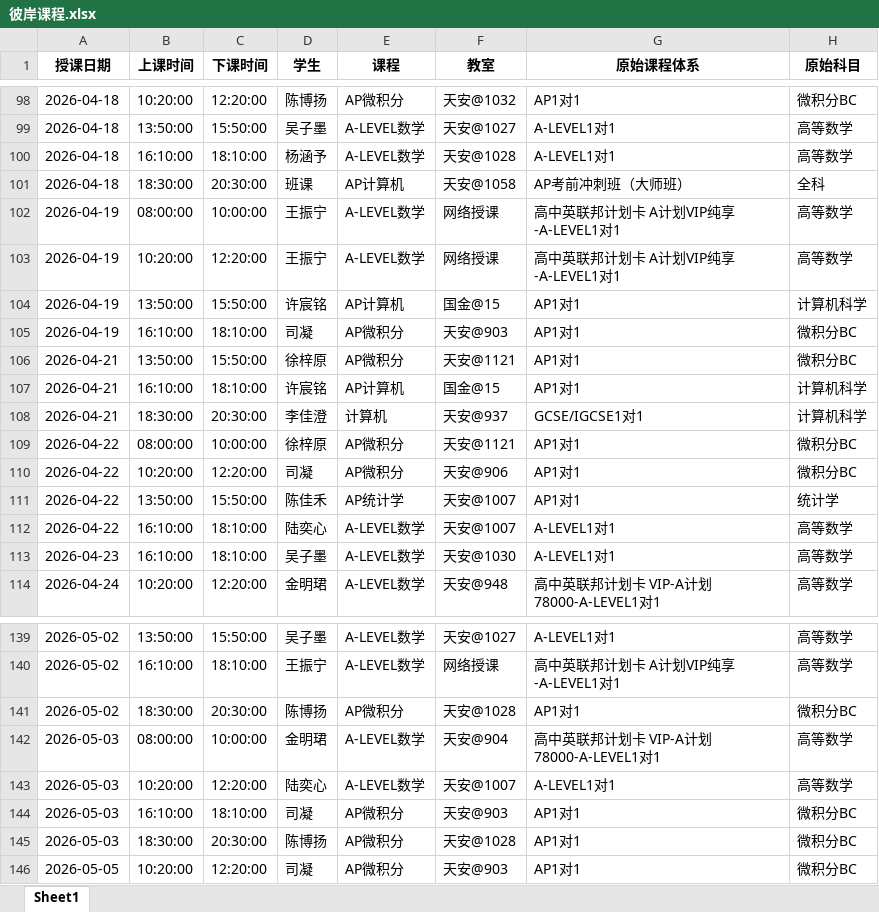
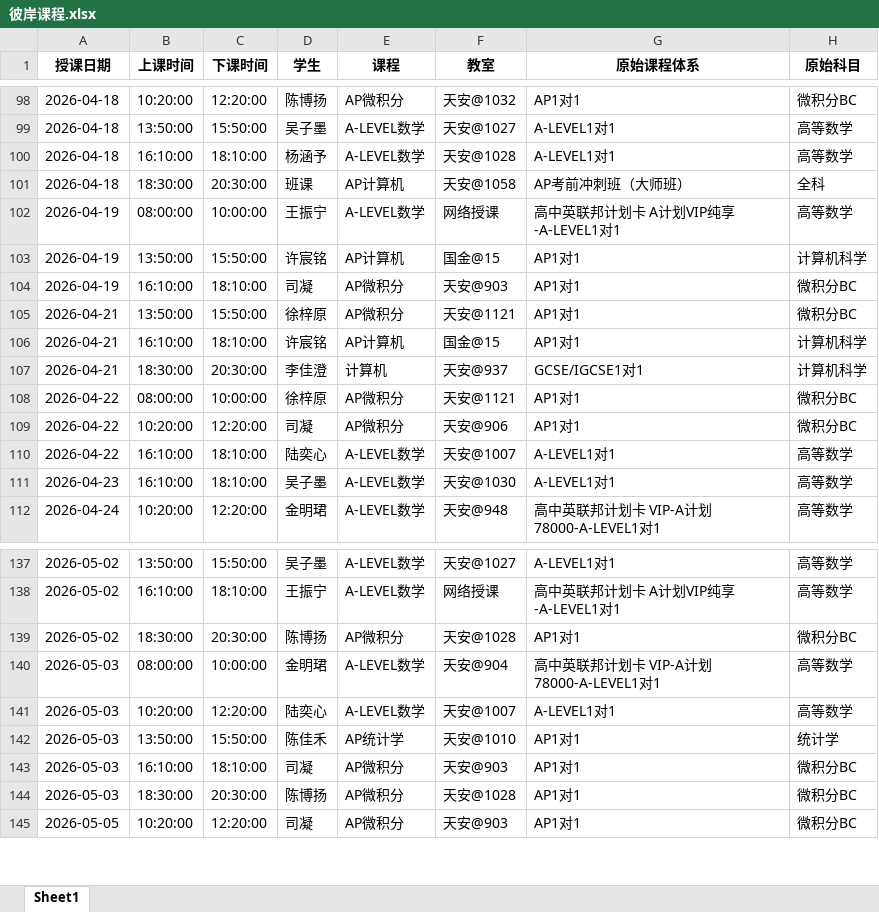
Before and after one commit to xiulikun/course-schedule, an Excel workbook: 彼岸课程.xlsx, sheet Sheet1, drawn as a sheet; only a part is shown, gaps mark what is left out; values as stored, in another font and other column widths than the file's, no borders; removed rows and columns are numbered as before the commit, all else as after; the diff names each change by its address in the sheet, - before the commit and + after, or states it on an @@ line.

Commit message:
自动更新课程表

```diff
--- a/彼岸课程.xlsx (sheet Sheet1)
+++ b/彼岸课程.xlsx (sheet Sheet1)
-row 103: 2026-04-19 | 10:20:00 | 12:20:00 | 王振宁 | A-LEVEL数学 | 网络授课 | 高中英联邦计划卡 A计划VIP纯享-A-LEVEL1对1 | 高等数学
-row 111: 2026-04-22 | 13:50:00 | 15:50:00 | 陈佳禾 | AP统计学 | 天安@1007 | AP1对1 | 统计学
+row 142: 2026-05-03 | 13:50:00 | 15:50:00 | 陈佳禾 | AP统计学 | 天安@1010 | AP1对1 | 统计学
```
